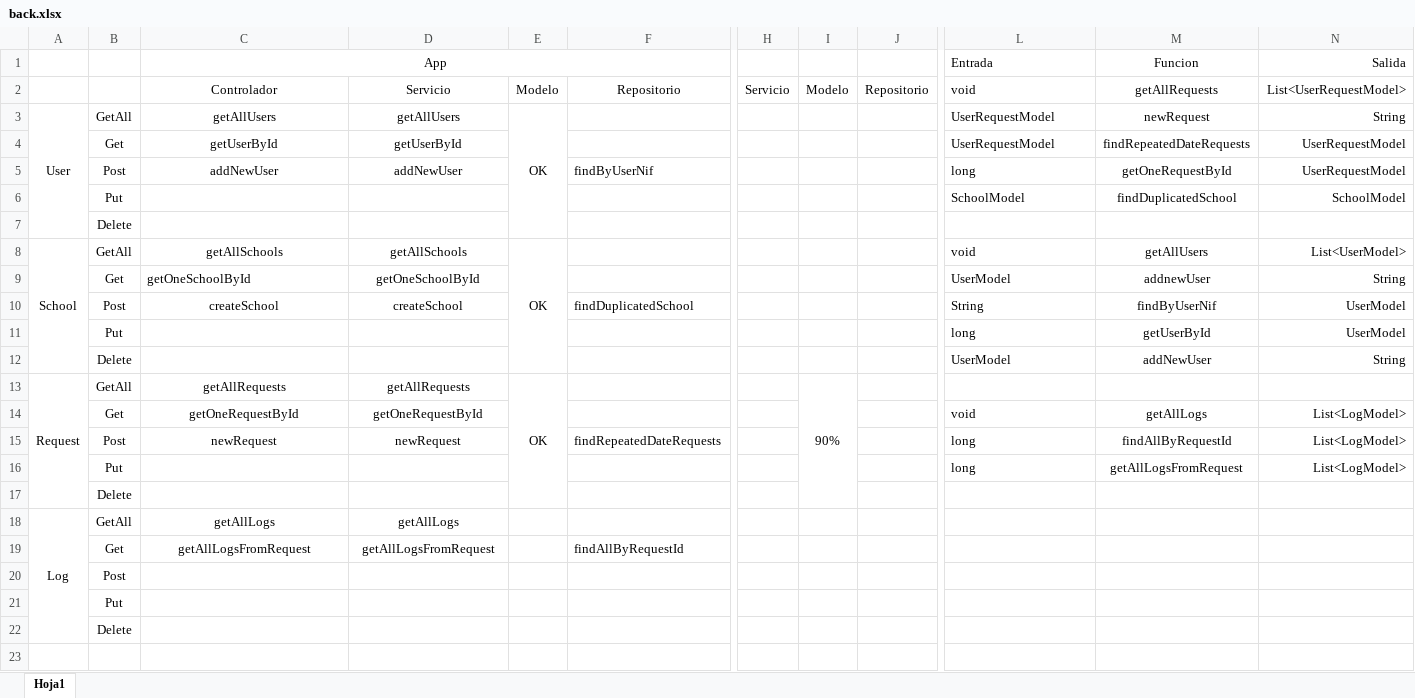
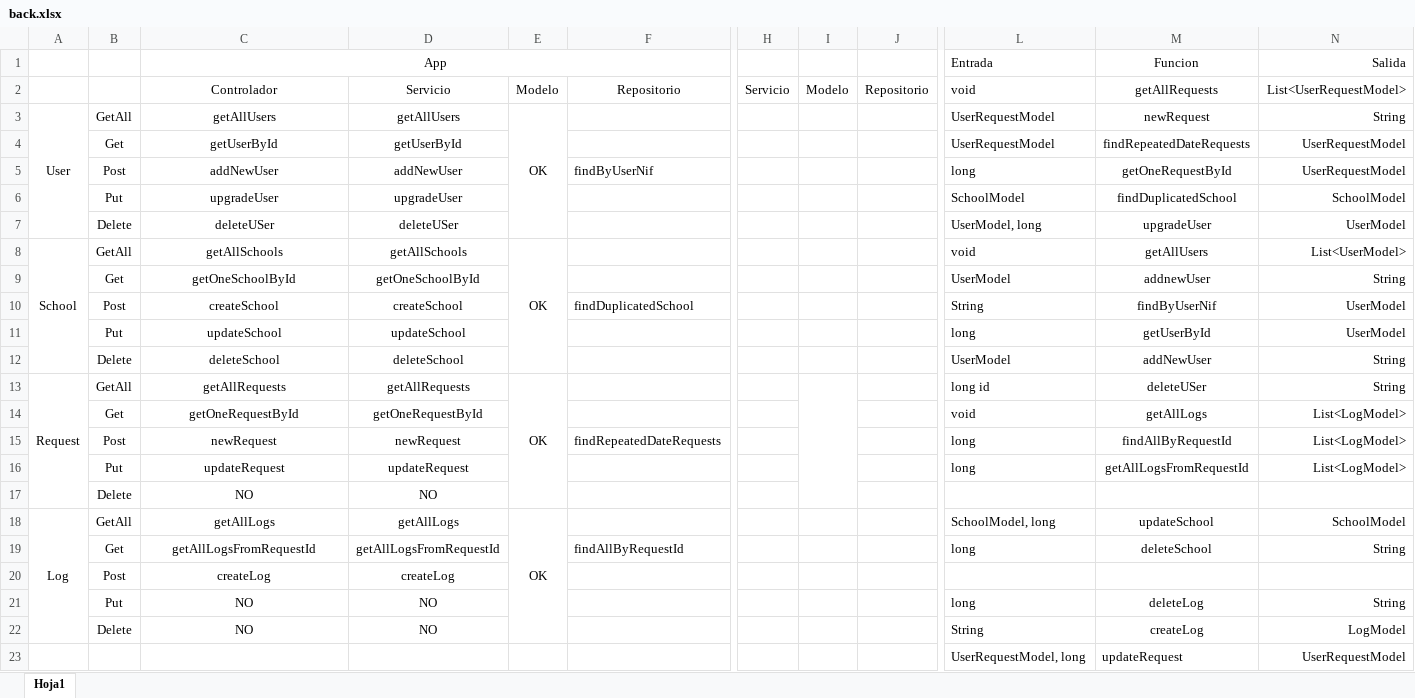
Before and after one commit to DaniCresRod/intranet_F5, an Excel workbook: back.xlsx, sheet Hoja1, drawn as a sheet; only a part is shown, gaps mark what is left out; values as stored, in another font and other column widths than the file's, no borders; removed rows and columns are numbered as before the commit, all else as after; rows hold the shown columns only; the diff names each change by its address in the sheet, - before the commit and + after, or states it on an @@ line.

Commit message:
OK post user (without EntityMAnager.refresh)

```diff
--- a/back.xlsx (sheet Hoja1)
+++ b/back.xlsx (sheet Hoja1)
-C6 (App): (empty)
+C6 (App): upgradeUser
-D6: (empty)
+D6: upgradeUser
-row 7:  | Delete
+row 7:  | Delete | deleteUSer | deleteUSer |  |  |  |  |  | UserModel, long | upgradeUser | UserModel
-C9 alignment: left
+C9 alignment: center
-C11 (App): (empty)
+C11 (App): updateSchool
-D11: (empty)
+D11: updateSchool
-C12 (App): (empty)
+C12 (App): deleteSchool
-D12: (empty)
+D12: deleteSchool
-I13: 90%
+I13: (empty)
-L13 (Entrada): (empty)
+L13 (Entrada): long id
-M13 (Funcion): (empty)
+M13 (Funcion): deleteUSer
-N13 (Salida): (empty)
+N13 (Salida): String
-C16 (App): (empty)
+C16 (App): updateRequest
-D16: (empty)
+D16: updateRequest
-M16 (Funcion): getAllLogsFromRequest
+M16 (Funcion): getAllLogsFromRequestId
-row 17:  | Delete
+row 17:  | Delete | NO | NO
-E18: (empty)
+E18: OK
+E18:E22 merged
-L18 (Entrada): (empty)
+L18 (Entrada): SchoolModel, long
-M18 (Funcion): (empty)
+M18 (Funcion): updateSchool
-N18 (Salida): (empty)
+N18 (Salida): SchoolModel
-row 19:  | Get | getAllLogsFromRequest | getAllLogsFromRequest |  | findAllByRequestId
-row 20:  | Post
-row 21:  | Put
-row 22:  | Delete
+row 19:  | Get | getAllLogsFromRequestId | getAllLogsFromRequestId |  | findAllByRequestId |  |  |  | long | deleteSchool | String
+row 20:  | Post | createLog | createLog
+row 21:  | Put | NO | NO |  |  |  |  |  | long | deleteLog | String
+row 22:  | Delete | NO | NO |  |  |  |  |  | String | createLog | LogModel
+row 23:  |  |  |  |  |  |  |  |  | UserRequestModel, long | updateRequest | UserRequestModel
```
Also changed, not shown: 1 other file.
